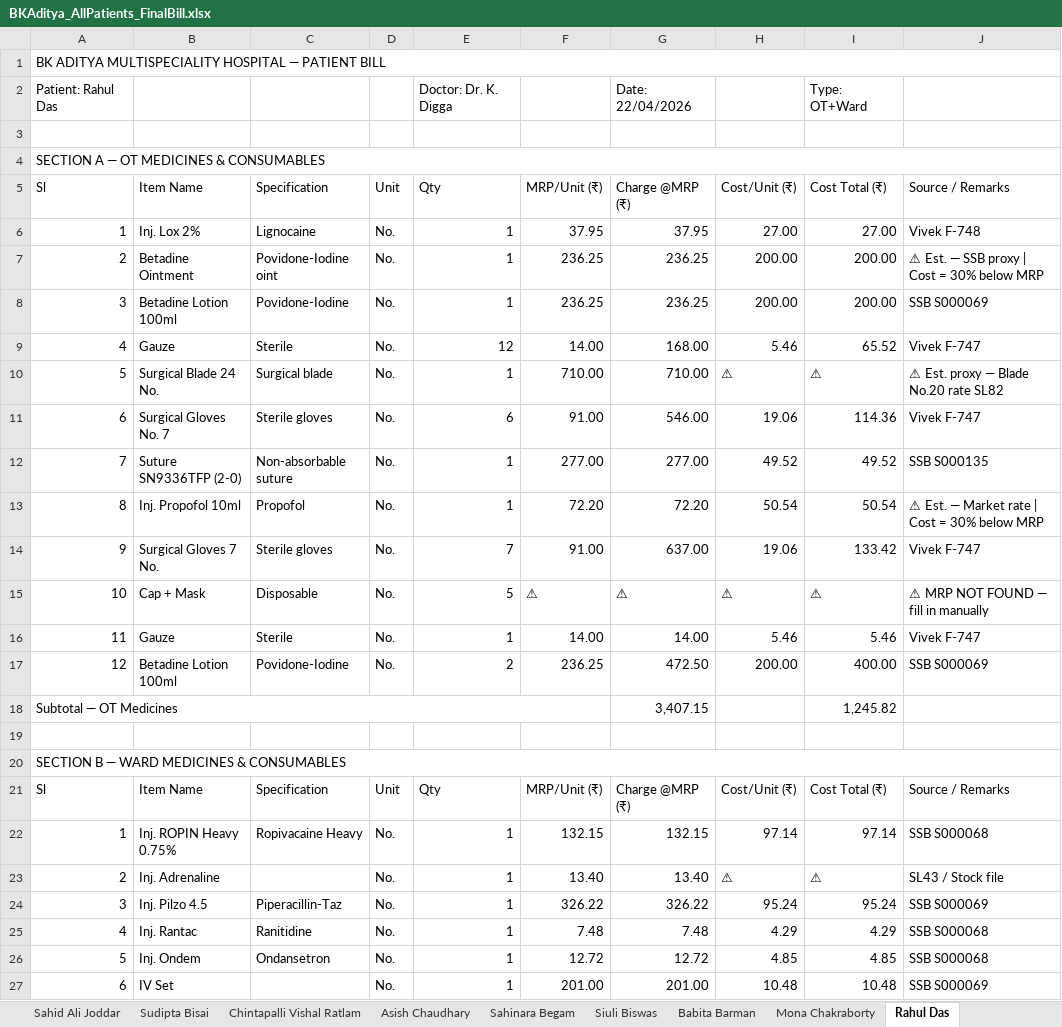
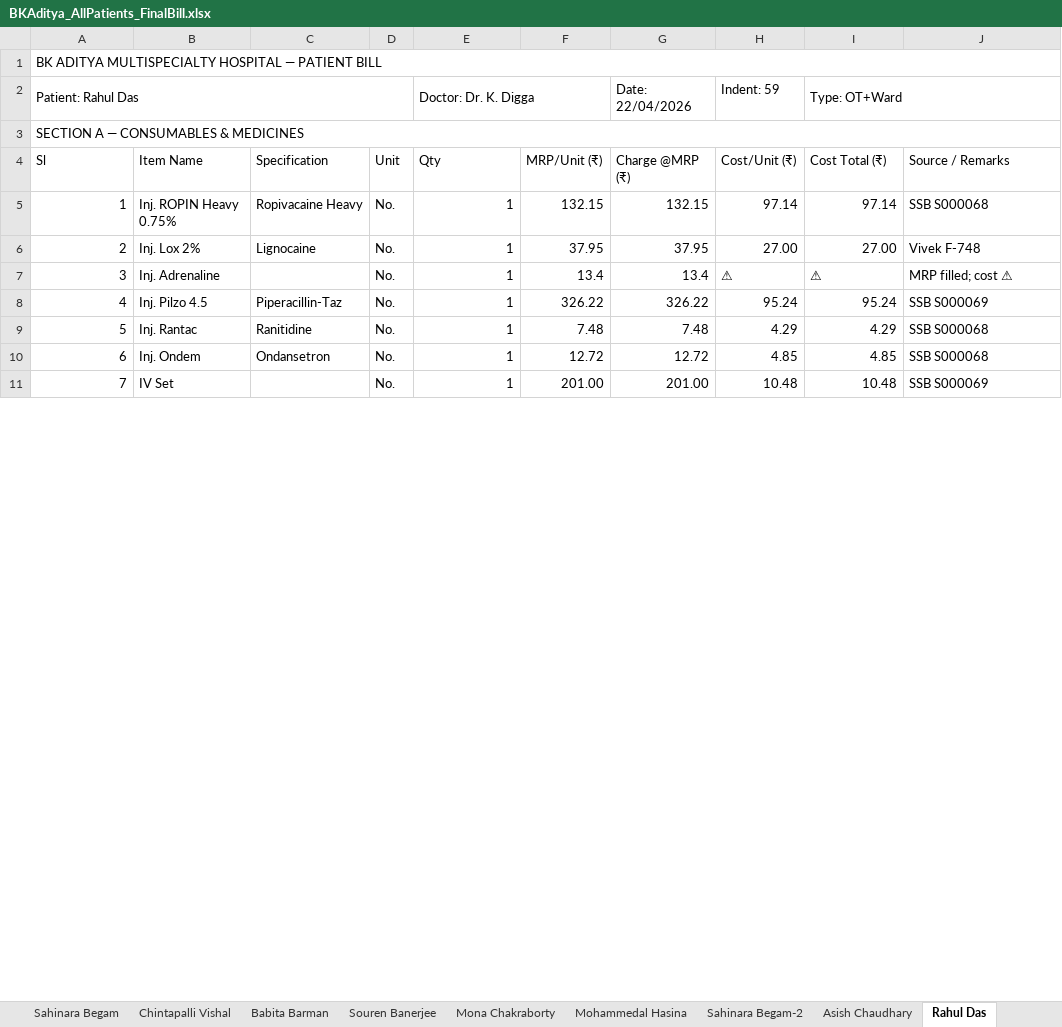
Before and after one commit to diggarishav-ai/Employee-Manager, an Excel workbook: BKAditya_AllPatients_FinalBill.xlsx, sheet Rahul Das, drawn as a sheet; only a part is shown; values as stored, in another font and other column widths than the file's, no cell formats; removed rows and columns are numbered as before the commit, all else as after; the diff covers the shown part only; the diff names each change by its address in the sheet, - before the commit and + after, or states it on an @@ line.

```diff
--- a/BKAditya_AllPatients_FinalBill.xlsx (sheet Rahul Das)
+++ b/BKAditya_AllPatients_FinalBill.xlsx (sheet Rahul Das)
-sheet tab: Chintapalli Vishal Ratlam
+sheet tab: Chintapalli Vishal
+sheet tab: Souren Banerjee
@@ sheet tab order changed: Sahinara Begam | Chintapalli Vishal | Babita Barman | Souren Banerjee | Mona Chakraborty | Mohammedal Hasina | Sahinara Begam-2 | Asish Chaudhary | Rahul Das @@
-A1 (Sl): BK ADITYA MULTISPECIALITY HOSPITAL —…
+A1 (Sl): BK ADITYA MULTISPECIALTY HOSPITAL —…
+A2:D2 merged
+E2:F2 merged
-H2 (Cost/Unit (₹)): (empty)
+H2 (Cost/Unit (₹)): Indent: 59
+I2:J2 merged
-row 3: (empty)
-A3 (Sl): SECTION A — OT MEDICINES & CONSUMABLES
+A3 (Sl): SECTION A — CONSUMABLES & MEDICINES
-row 5: Sl | Item Name | Specification | Unit | Qty | MRP/Unit (₹) | Charge @MRP (₹) | Cost/Unit (₹) | Cost Total (₹) | Source / Remarks
-row 6: 1 | Inj. Lox 2% | Lignocaine | No. | 1 | 37.95 | 37.95 | 27.00 | 27.00 | Vivek F-748
-row 7: 2 | Betadine Ointment | Povidone-Iodine oint | No. | 1 | 236.25 | 236.25 | 200.00 | 200.00 | ⚠ Est. — SSB proxy | Cost = 30% below MRP
-row 8: 3 | Betadine Lotion 100ml | Povidone-Iodine | No. | 1 | 236.25 | 236.25 | 200.00 | 200.00 | SSB S000069
-row 9: 4 | Gauze | Sterile | No. | 12 | 14.00 | 168.00 | 5.46 | 65.52 | Vivek F-747
-row 10: 5 | Surgical Blade 24 No. | Surgical blade | No. | 1 | 710.00 | 710.00 | ⚠ | ⚠ | ⚠ Est. proxy — Blade No.20 rate SL82
-row 11: 6 | Surgical Gloves No. 7 | Sterile gloves | No. | 6 | 91.00 | 546.00 | 19.06 | 114.36 | Vivek F-747
-row 12: 7 | Suture SN9336TFP (2-0) | Non-absorbable suture | No. | 1 | 277.00 | 277.00 | 49.52 | 49.52 | SSB S000135
-row 13: 8 | Inj. Propofol 10ml | Propofol | No. | 1 | 72.20 | 72.20 | 50.54 | 50.54 | ⚠ Est. — Market rate | Cost = 30% below MRP
-row 14: 9 | Surgical Gloves 7 No. | Sterile gloves | No. | 7 | 91.00 | 637.00 | 19.06 | 133.42 | Vivek F-747
-row 15: 10 | Cap + Mask | Disposable | No. | 5 | ⚠ | ⚠ | ⚠ | ⚠ | ⚠ MRP NOT FOUND — fill in manually
-row 16: 11 | Gauze | Sterile | No. | 1 | 14.00 | 14.00 | 5.46 | 5.46 | Vivek F-747
-row 17: 12 | Betadine Lotion 100ml | Povidone-Iodine | No. | 2 | 236.25 | 472.50 | 200.00 | 400.00 | SSB S000069
-row 18: Subtotal — OT Medicines |  |  |  |  |  | 3,407.15 |  | 1,245.82
-row 19: (empty)
-row 20: SECTION B — WARD MEDICINES & CONSUMABLES
+row 6: 2 | Inj. Lox 2% | Lignocaine | No. | 1 | 37.95 | 37.95 | 27.00 | 27.00 | Vivek F-748
-A7 (Sl): 2
+A7 (Sl): 3
-F7 (MRP/Unit (₹)): 13.40
+F7 (MRP/Unit (₹)): 13.4
-G7 (Charge @MRP (₹)): 13.40
+G7 (Charge @MRP (₹)): 13.4
-J7 (Source / Remarks): SL43 / Stock file
+J7 (Source / Remarks): MRP filled; cost ⚠
-A8 (Sl): 3
+A8 (Sl): 4
-A9 (Sl): 4
+A9 (Sl): 5
-A10 (Sl): 5
+A10 (Sl): 6
-A11 (Sl): 6
+A11 (Sl): 7
```
Also changed, not shown: 13 added rows, 4 removed rows, 37 edited cells and merged cells elsewhere in this sheet, sheet Suhana Khatun, sheet Suvarna Mondal, sheet Sohallam Molla, sheet Sayantan Mondal, sheet Raju Mondal, sheet Rupali Khatun, 20 more sheets, other sheet tabs, cell formats, BKAditya_MasterRateCard_UPDATED.xlsx.
